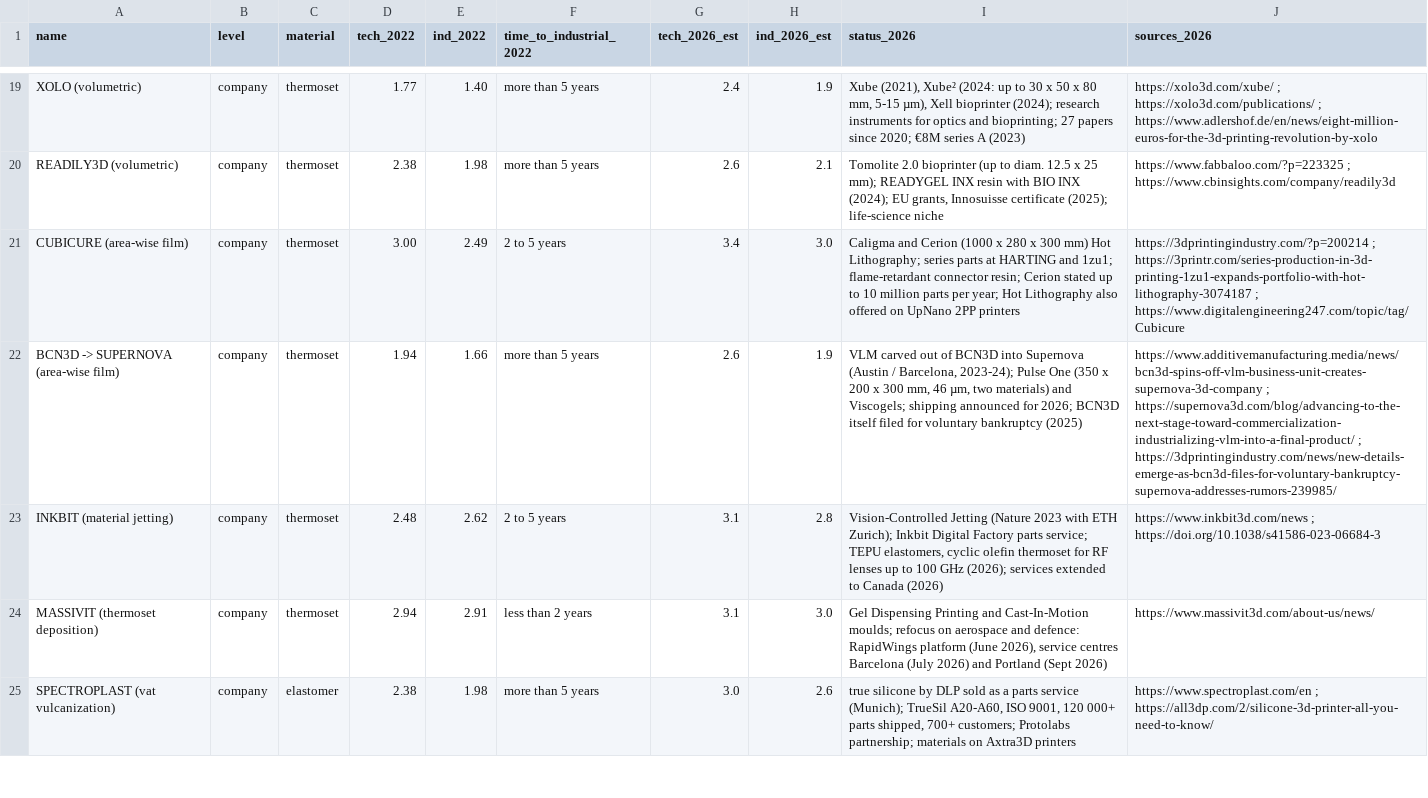
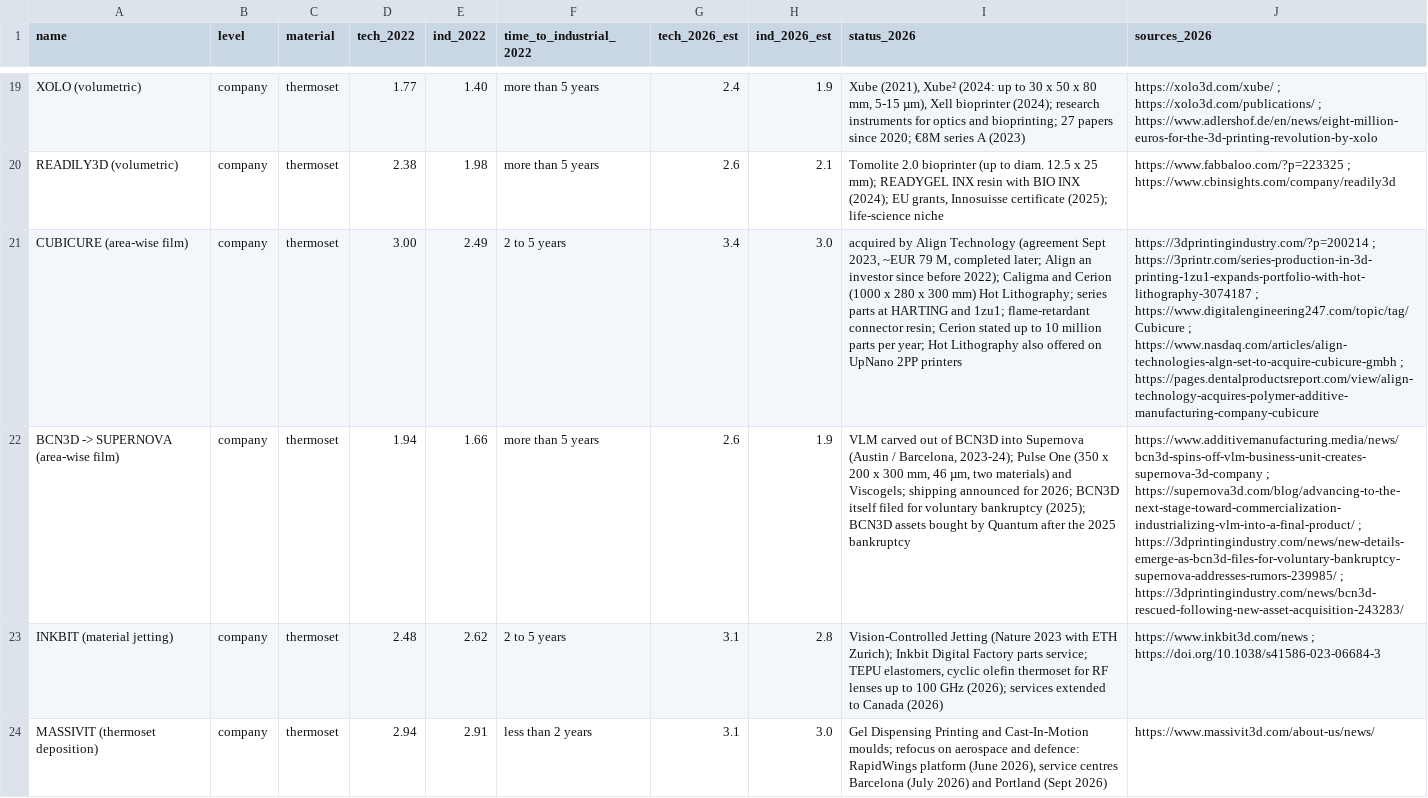
Before and after one commit to aconstant-lms/X-FabAdd, a CSV file: 02_technologies/tables/02_ampower_maturity_2022_2026.csv, drawn as a sheet; only a part is shown, gaps mark what is left out; the shorter side is filled out with more unchanged rows; the diff names each change by its address in the sheet, - before the commit and + after, or states it on an @@ line.

```diff
--- a/02_technologies/tables/02_ampower_maturity_2022_2026.csv
+++ b/02_technologies/tables/02_ampower_maturity_2022_2026.csv
-I21 (status_2026): Caligma and…
+I21 (status_2026): acquired by Align Technology (agreement Sept 2023, ~EUR 79 M, completed later; Align an investor since before 2022); Caligma and…
-J21 (sources_2026): …; https://www.digitalengineering247.com/topic/tag/Cubicure
+J21 (sources_2026): …; https://www.digitalengineering247.com/topic/tag/Cubicure ; https://www.nasdaq.com/articles/align-technologies-algn-set-to-acquire-cubicure-gmbh ; https://pages.dentalproductsreport.com/view/align-technology-acquires-polymer-additive-manufacturing-company-cubicure
-I22 (status_2026): …voluntary bankruptcy (2025)
+I22 (status_2026): …voluntary bankruptcy (2025); BCN3D assets bought by Quantum after the 2025 bankruptcy
-J22 (sources_2026): …; https://3dprintingindustry.com/news/new-details-emerge-as-bcn3d-files-for-voluntary-bankruptcy-supernova-addresses-rumors-239985/
+J22 (sources_2026): …; https://3dprintingindustry.com/news/new-details-emerge-as-bcn3d-files-for-voluntary-bankruptcy-supernova-addresses-rumors-239985/ ; https://3dprintingindustry.com/news/bcn3d-rescued-following-new-asset-acquisition-243283/
```
Also changed, not shown: 02_technologies/figures/index.csv, 29 other files.
